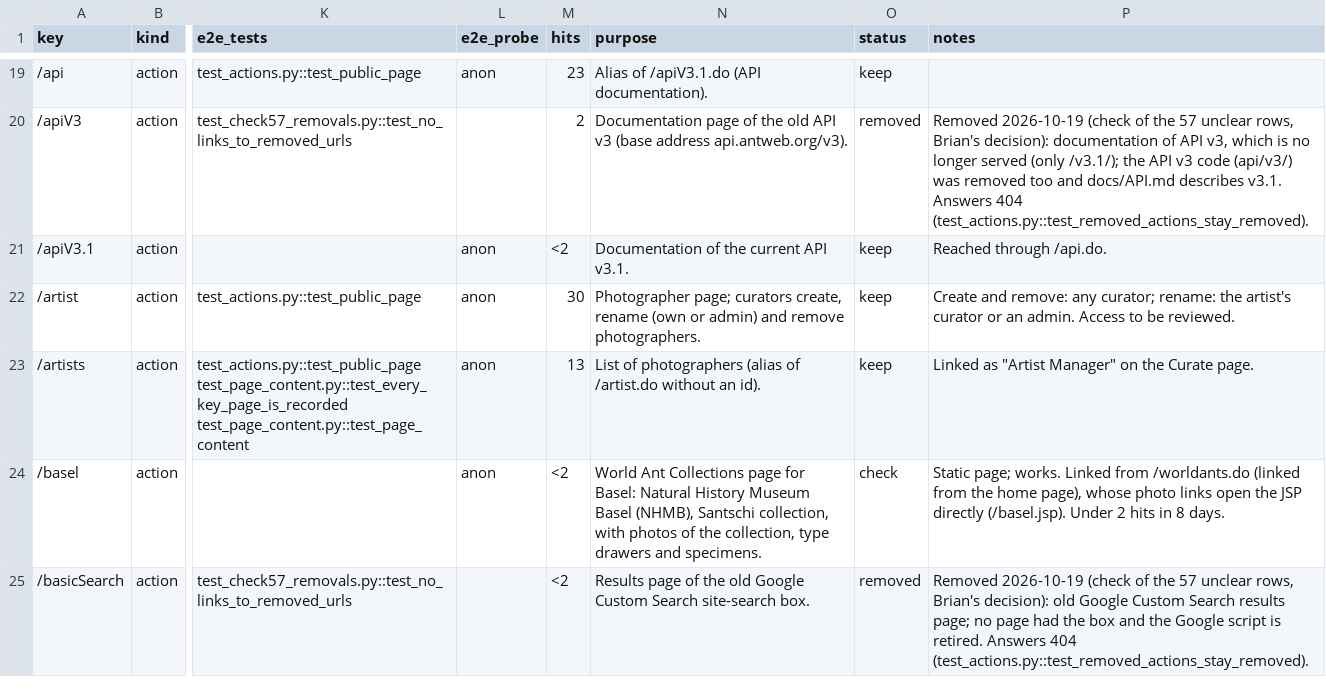
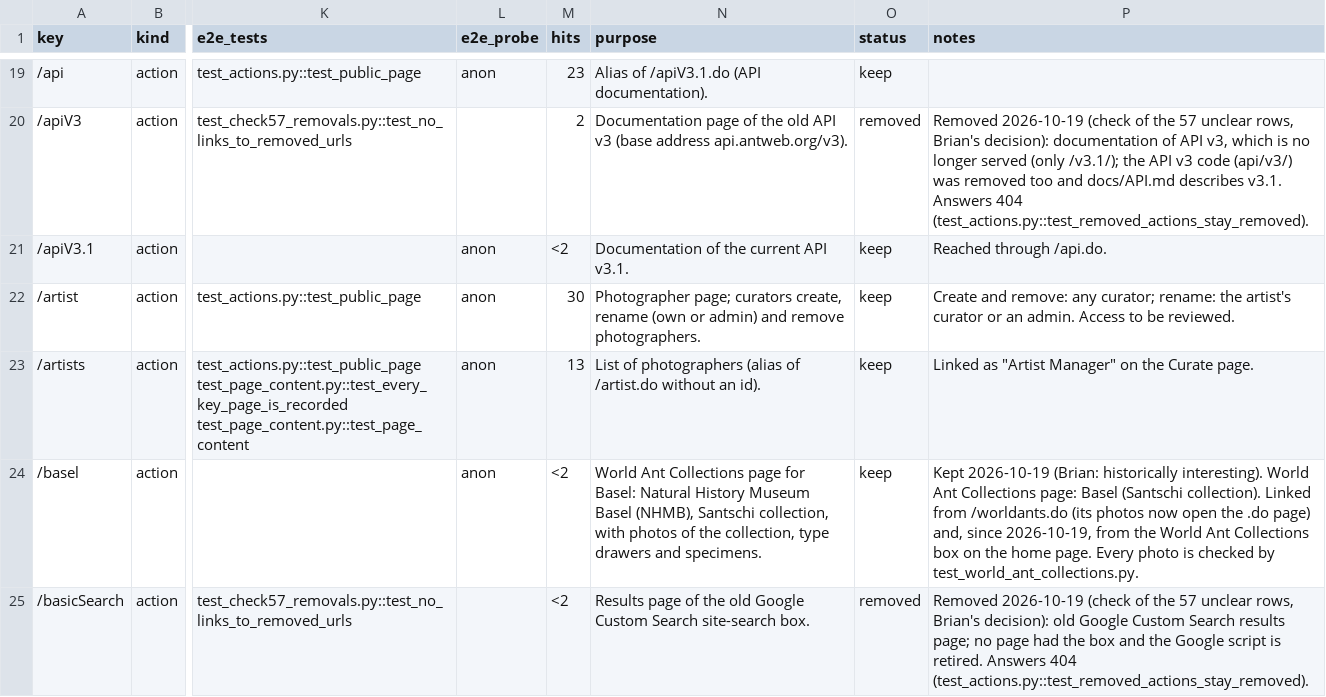
Before and after one commit to calacademy-research/antweb, a CSV file: docs/catalog/actions.csv, drawn as a sheet; only a part is shown, gaps mark what is left out; the diff covers the shown part only; the diff names each change by its address in the sheet, - before the commit and + after, or states it on an @@ line.

```diff
--- a/docs/catalog/actions.csv
+++ b/docs/catalog/actions.csv
-O24 (status): check
+O24 (status): keep
-P24 (notes): Static page; works. Linked from /worldants.do (linked from the home page), whose photo links open the JSP directly (/basel.jsp). Under 2 hits in 8 days.
+P24 (notes): Kept 2026-10-19 (Brian: historically interesting). World Ant Collections page: Basel (Santschi collection). Linked from /worldants.do (its photos now open the .do page) and, since 2026-10-19, from the World Ant Collections box on the home page. Every photo is checked by test_world_ant_collections.py.
```
Also changed, not shown: 14 edited cells elsewhere in this file, 10 other files.
